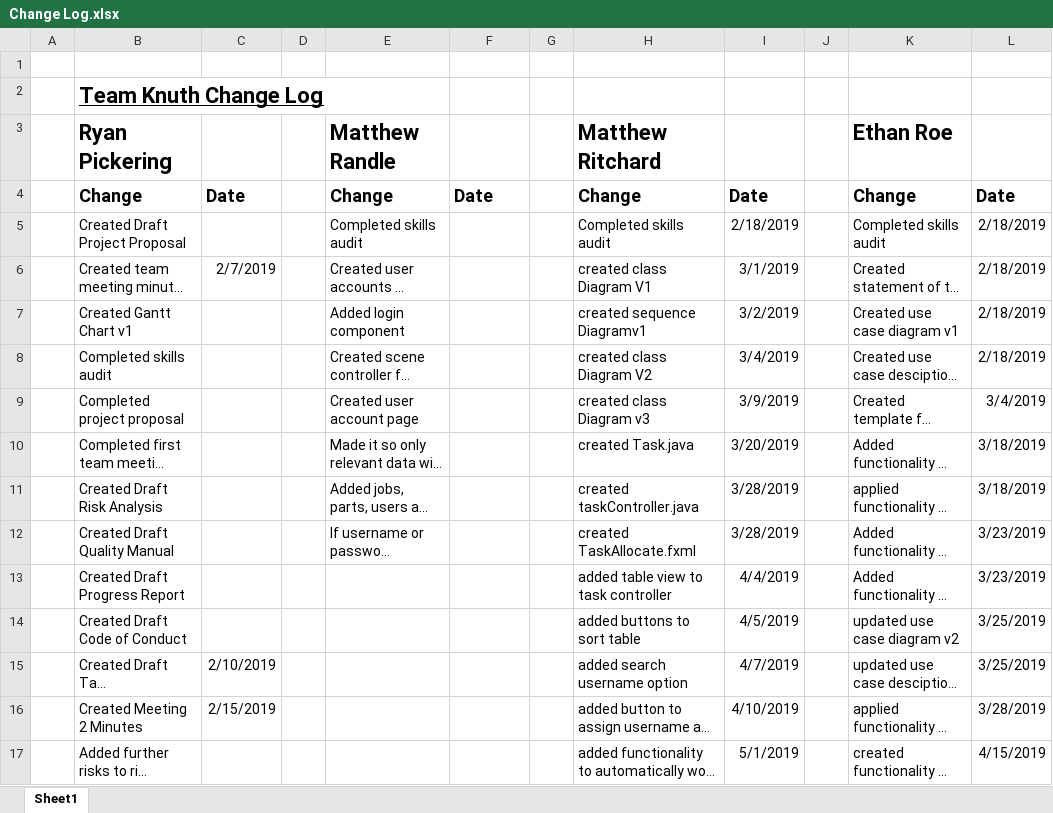
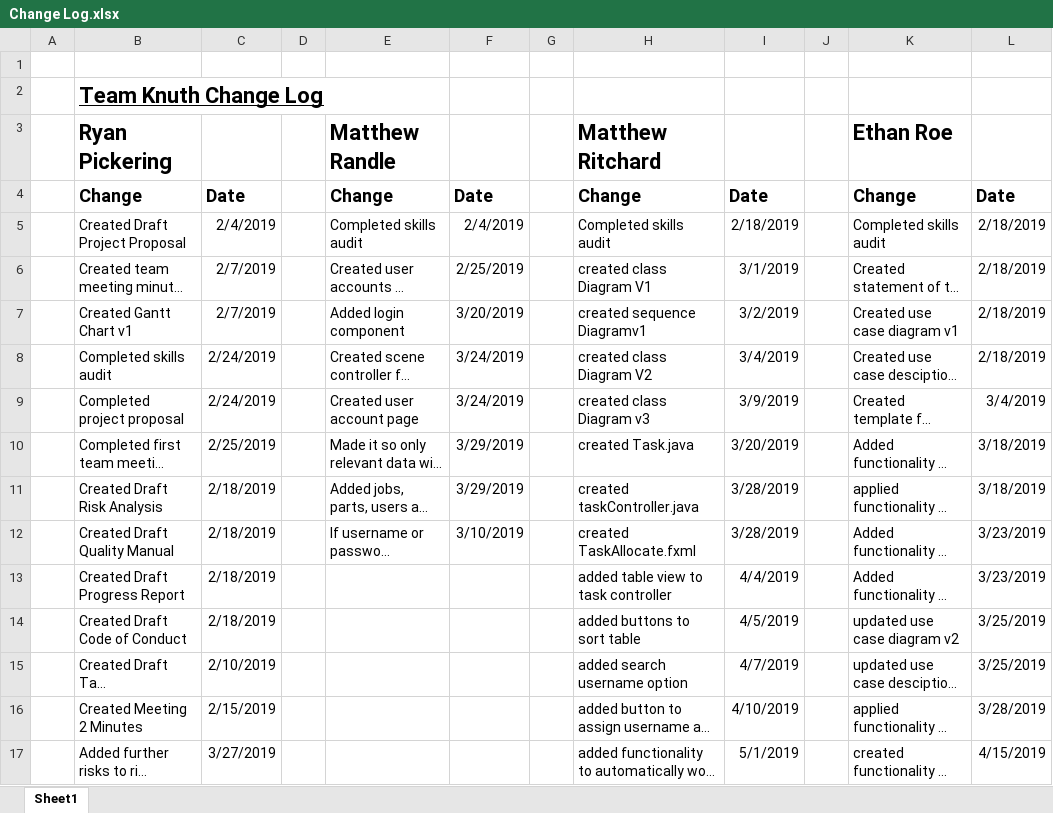
Before and after one commit to MatthewRandle/vultureservices, an Excel workbook: Change Log.xlsx, sheet Sheet1, drawn as a sheet; only a part is shown; long unchanged cells end in …; values as stored, in another font and other column widths than the file's, no borders; the diff covers the shown part only; the diff names each change by its address in the sheet, - before the commit and + after, or states it on an @@ line.

```diff
--- a/Change Log.xlsx (sheet Sheet1)
+++ b/Change Log.xlsx (sheet Sheet1)
-C5: (empty)
+C5: 2/4/2019
-F5: (empty)
+F5: 2/4/2019
-F6: (empty)
+F6: 2/25/2019
-C7: (empty)
+C7: 2/7/2019
-F7: (empty)
+F7: 3/20/2019
-C8:C9: (empty)
+C8:C9: 2/24/2019
-F8:F9: (empty)
+F8:F9: 3/24/2019
-C10: (empty)
+C10: 2/25/2019
-F10:F11: (empty)
+F10:F11: 3/29/2019
-C11:C14: (empty)
+C11:C14: 2/18/2019
-F12: (empty)
+F12: 3/10/2019
-C17: (empty)
+C17: 3/27/2019
```
Also changed, not shown: 29 edited cells elsewhere in this sheet, 44 other files.
